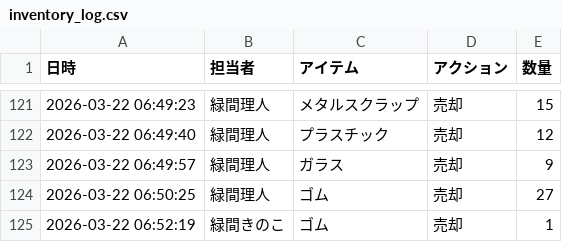
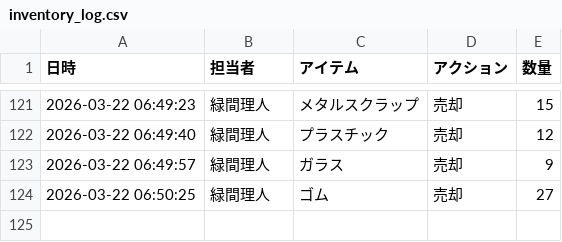
Before and after one commit to Lichtmido/midorima_material_inventory_management, a CSV file: inventory_log.csv, drawn as a sheet; only a part is shown, gaps mark what is left out.

Commit message:
Inventory Update: 2026-03-22 06:52:23

```diff
--- a/inventory_log.csv
+++ b/inventory_log.csv
@@ -124,2 +124 @@
 2026-03-22 06:50:25,緑間理人,ゴム,売却,27
-2026-03-22 06:52:19,緑間きのこ,ゴム,売却,1
```
